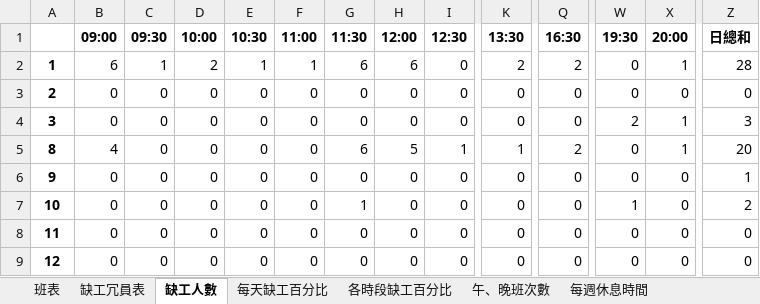
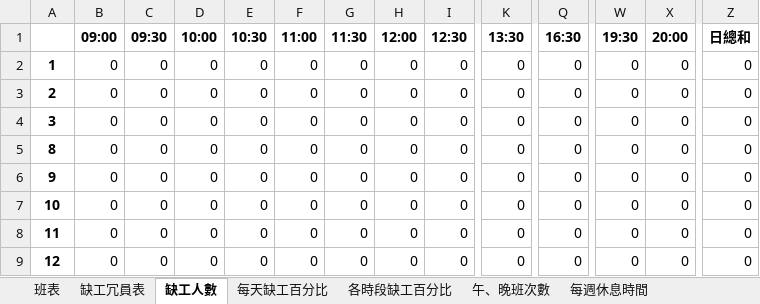
Before and after one commit to h920032/IM_project_alg, an Excel workbook: schedule_data_2019_4.xlsx, sheet 缺工人數, drawn as a sheet; only a part is shown, gaps mark what is left out; values as stored, in another font and other column widths than the file's, no borders; the diff covers the shown part only; the diff names each change by its address in the sheet, - before the commit and + after, or states it on an @@ line.

```diff
--- a/schedule_data_2019_4.xlsx (sheet 缺工人數)
+++ b/schedule_data_2019_4.xlsx (sheet 缺工人數)
-B2 (09:00): 6
+B2 (09:00): 0
-C2 (09:30): 1
+C2 (09:30): 0
-D2 (10:00): 2
+D2 (10:00): 0
-E2 (10:30): 1
+E2 (10:30): 0
-F2 (11:00): 1
+F2 (11:00): 0
-G2 (11:30): 6
+G2 (11:30): 0
-H2 (12:00): 6
+H2 (12:00): 0
-K2 (13:30): 2
+K2 (13:30): 0
-Q2 (16:30): 2
+Q2 (16:30): 0
-X2 (20:00): 1
+X2 (20:00): 0
-Z2 (日總和): 28
+Z2 (日總和): 0
-W4 (19:30): 2
+W4 (19:30): 0
-X4:X5 (20:00): 1
+X4:X5 (20:00): 0
-Z4 (日總和): 3
+Z4 (日總和): 0
-B5 (09:00): 4
+B5 (09:00): 0
-G5 (11:30): 6
+G5 (11:30): 0
-H5 (12:00): 5
+H5 (12:00): 0
-I5 (12:30): 1
+I5 (12:30): 0
-K5 (13:30): 1
+K5 (13:30): 0
-Q5 (16:30): 2
+Q5 (16:30): 0
-Z5 (日總和): 20
+Z5 (日總和): 0
-Z6 (日總和): 1
+Z6 (日總和): 0
-G7 (11:30): 1
+G7 (11:30): 0
-W7 (19:30): 1
+W7 (19:30): 0
-Z7 (日總和): 2
+Z7 (日總和): 0
```
Also changed, not shown: 56 edited cells elsewhere in this sheet, sheet 班表, sheet 缺工冗員表, sheet 每週休息時間, sheet 午、晚班次數, sheet 各時段缺工百分比, sheet 每天缺工百分比, 4 other files.
